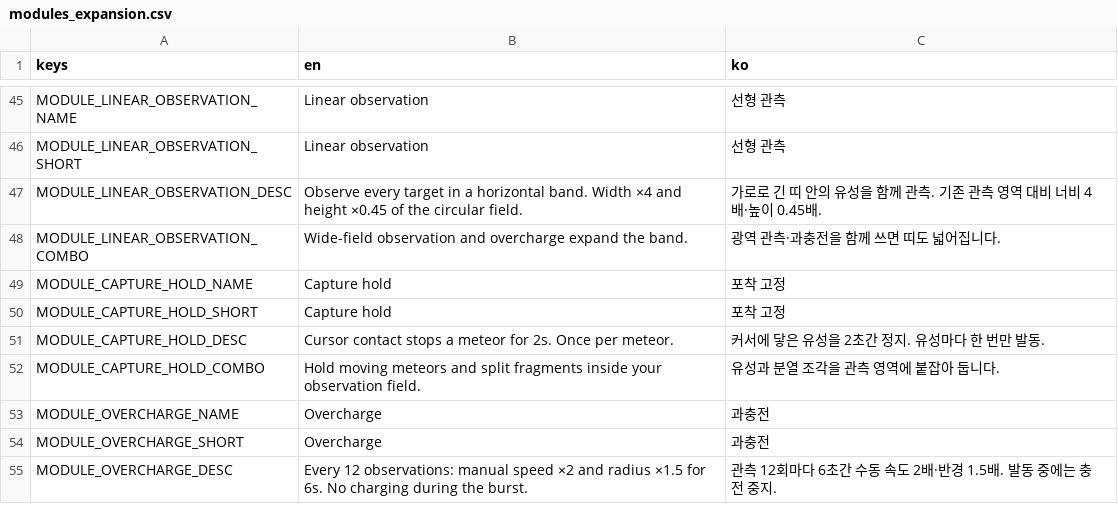
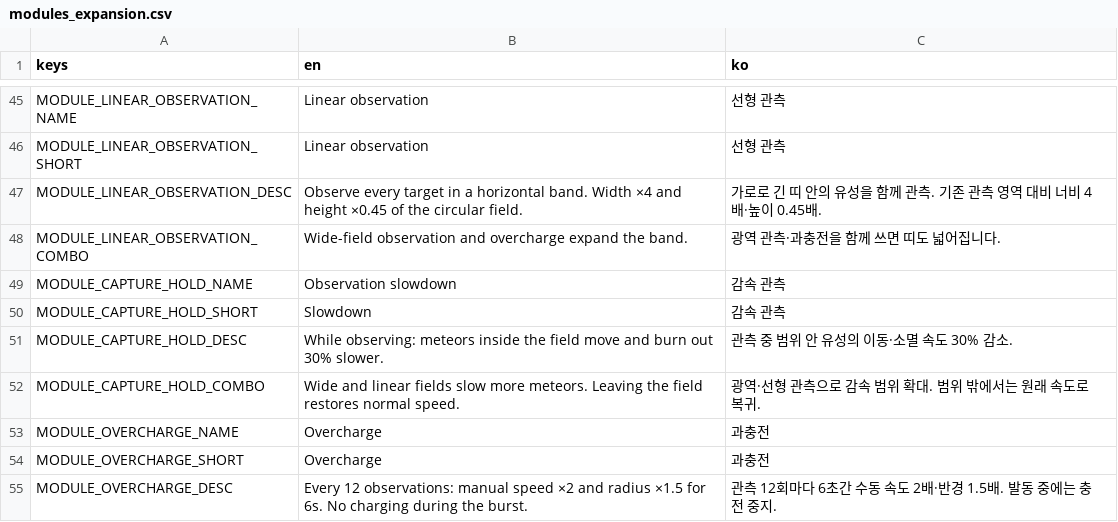
Before and after one commit to frotrue/nightwatch-array, a CSV file: localization/modules_expansion.csv, drawn as a sheet; only a part is shown, gaps mark what is left out.

```diff
--- a/localization/modules_expansion.csv
+++ b/localization/modules_expansion.csv
@@ -48,6 +48,6 @@ MODULE_LINEAR_OBSERVATION_DESC,Observe every target in a horizontal band. Width
 MODULE_LINEAR_OBSERVATION_COMBO,Wide-field observation and overcharge expand the band.,광역 관측·과충전을 함께 쓰면 띠도 넓어집니다.
-MODULE_CAPTURE_HOLD_NAME,Capture hold,포착 고정
-MODULE_CAPTURE_HOLD_SHORT,Capture hold,포착 고정
-MODULE_CAPTURE_HOLD_DESC,Cursor contact stops a meteor for 2s. Once per meteor.,커서에 닿은 유성을 2초간 정지. 유성마다 한 번만 발동.
-MODULE_CAPTURE_HOLD_COMBO,Hold moving meteors and split fragments inside your observation field.,유성과 분열 조각을 관측 영역에 붙잡아 둡니다.
+MODULE_CAPTURE_HOLD_NAME,Observation slowdown,감속 관측
+MODULE_CAPTURE_HOLD_SHORT,Slowdown,감속 관측
+MODULE_CAPTURE_HOLD_DESC,While observing: meteors inside the field move and burn out 30% slower.,관측 중 범위 안 유성의 이동·소멸 속도 30% 감소.
+MODULE_CAPTURE_HOLD_COMBO,Wide and linear fields slow more meteors. Leaving the field restores normal speed.,광역·선형 관측으로 감속 범위 확대. 범위 밖에서는 원래 속도로 복귀.
 MODULE_OVERCHARGE_NAME,Overcharge,과충전
```
Also changed, not shown: 16 other files.
